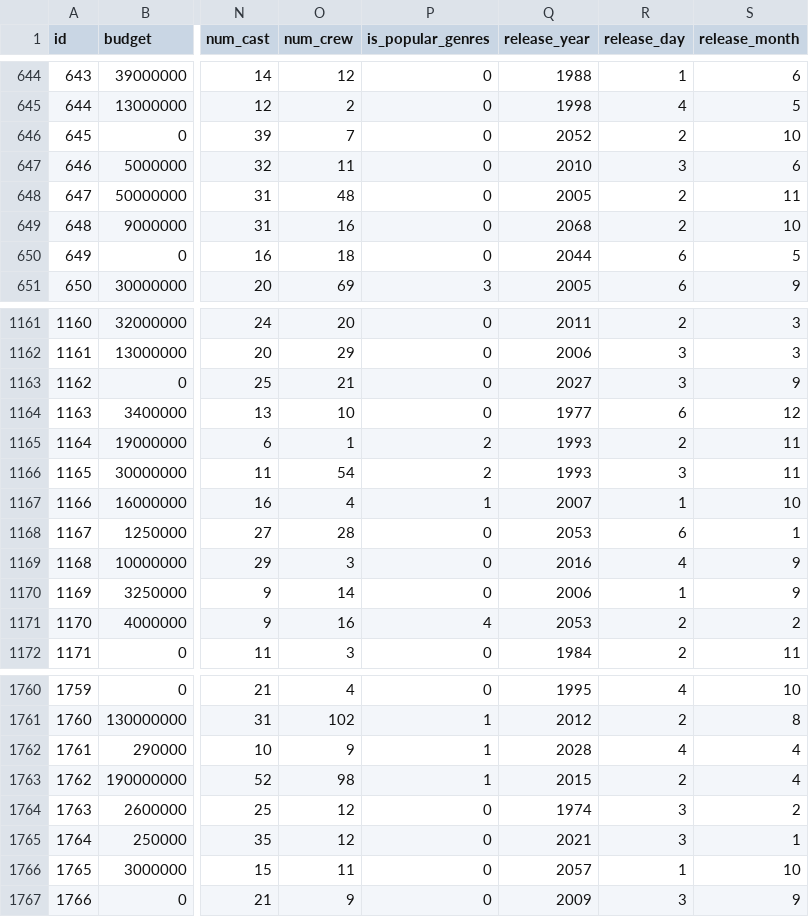
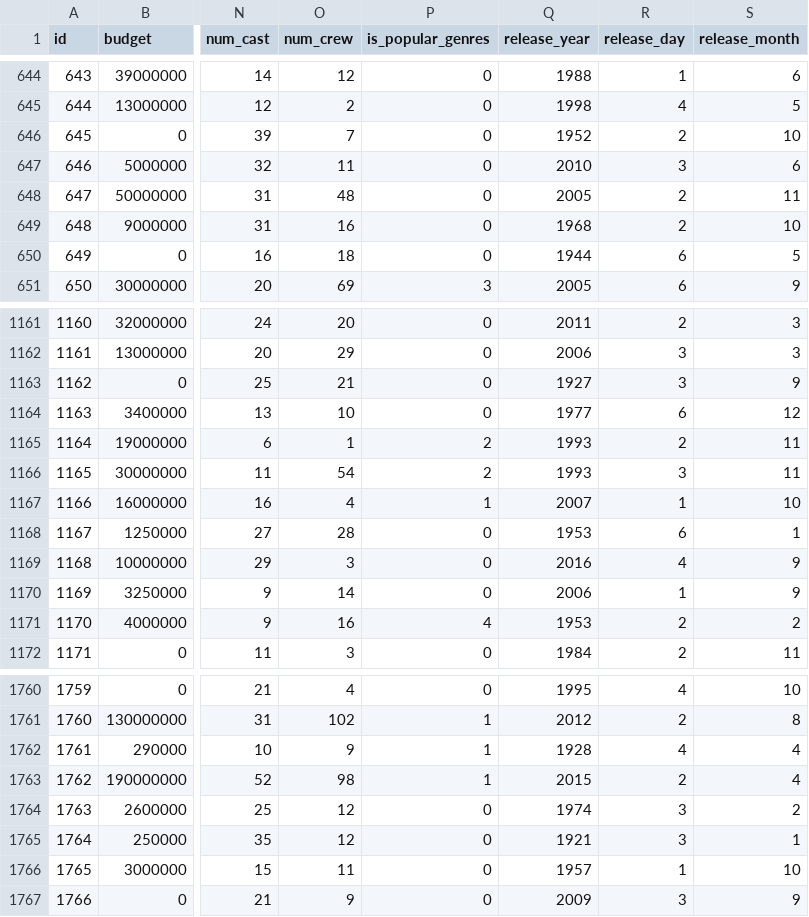
Before and after one commit to fire0027/Data-mining, a CSV file: TMDB_Box_Office_Prediction/dataset/processed_dataset/train/processed_bop_train.csv, drawn as a sheet; only a part is shown, gaps mark what is left out; the diff covers the shown part only; the diff names each change by its address in the sheet, - before the commit and + after, or states it on an @@ line.

Commit message:
update dataset_processing and processed_dataset

```diff
--- a/TMDB_Box_Office_Prediction/dataset/processed_dataset/train/processed_bop_train.csv
+++ b/TMDB_Box_Office_Prediction/dataset/processed_dataset/train/processed_bop_train.csv
-Q646 (release_year): 2052
+Q646 (release_year): 1952
-Q649 (release_year): 2068
+Q649 (release_year): 1968
-Q650 (release_year): 2044
+Q650 (release_year): 1944
-Q1163 (release_year): 2027
+Q1163 (release_year): 1927
-Q1168 (release_year): 2053
+Q1168 (release_year): 1953
-Q1171 (release_year): 2053
+Q1171 (release_year): 1953
-Q1762 (release_year): 2028
+Q1762 (release_year): 1928
-Q1765 (release_year): 2021
+Q1765 (release_year): 1921
-Q1766 (release_year): 2057
+Q1766 (release_year): 1957
```
Also changed, not shown: 126 edited cells elsewhere in this file, TMDB_Box_Office_Prediction/dataset/processed_dataset/train/processed_high_train.csv, TMDB_Box_Office_Prediction/dataset/processed_dataset/train/processed_low_train.csv, 5 other files.
